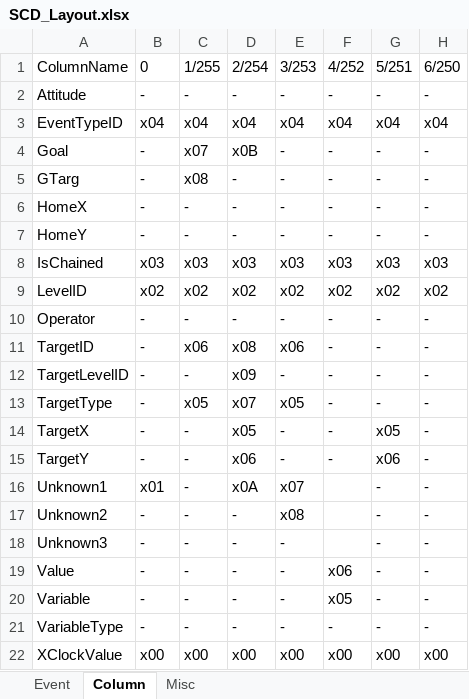
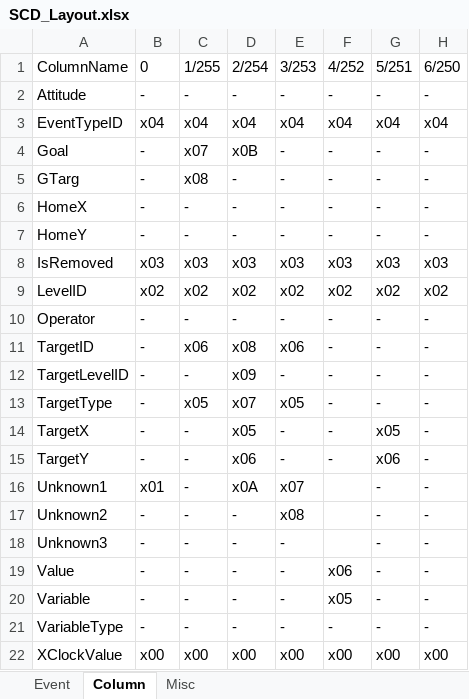
Before and after one commit to Draxinusom/UWXtract, an Excel workbook: Misc/SCD_Layout.xlsx, sheet Column, drawn as a sheet; only a part is shown; values as stored, in another font and other column widths than the file's, no borders; table styles not drawn; the diff names each change by its address in the sheet, - before the commit and + after, or states it on an @@ line.

```diff
--- a/Misc/SCD_Layout.xlsx (sheet Column)
+++ b/Misc/SCD_Layout.xlsx (sheet Column)
-A8: IsChained
+A8: IsRemoved
```
Also changed, not shown: sheet Event, sheet Misc.
